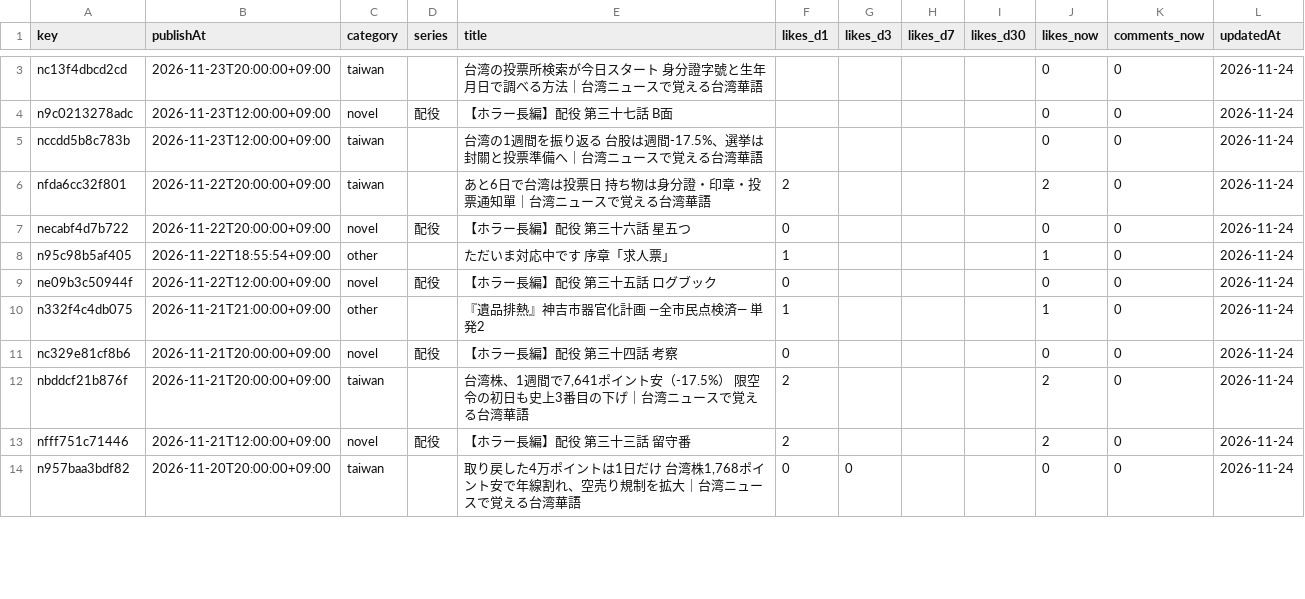
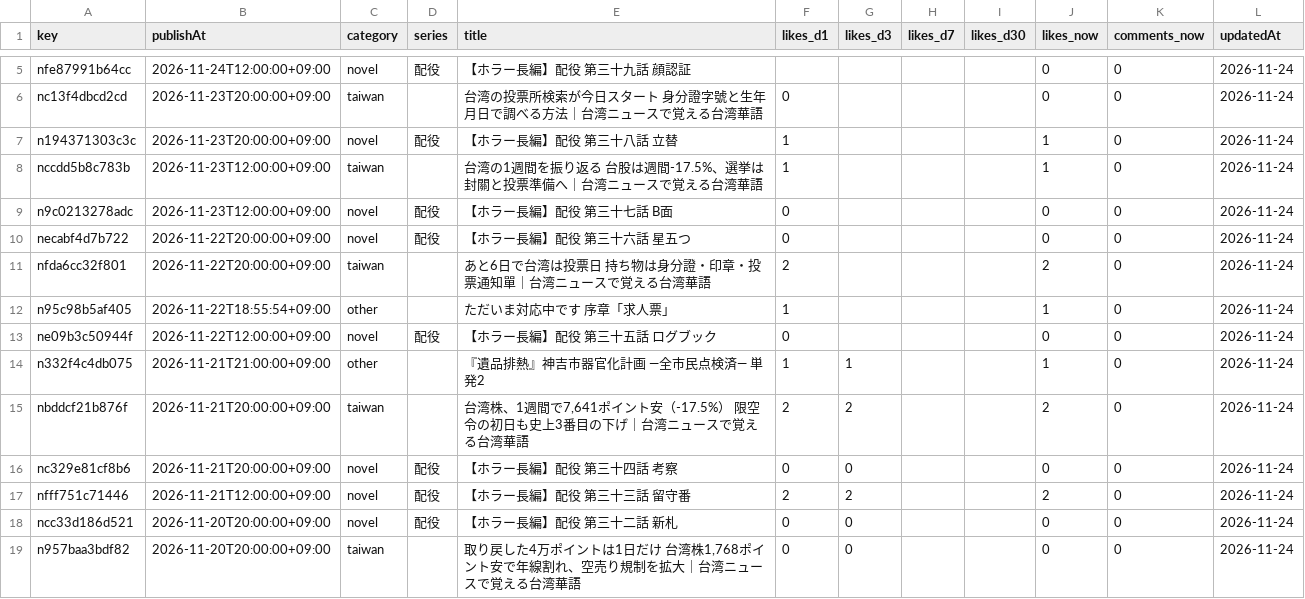
Before and after one commit to swimukichi/gallery, a CSV file: content/stats/note-posts.csv, drawn as a sheet; only a part is shown, gaps mark what is left out; removed rows and columns are numbered as before the commit, all else as after; the diff covers the shown part only; the diff names each change by its address in the sheet, - before the commit and + after, or states it on an @@ line.

```diff
--- a/content/stats/note-posts.csv
+++ b/content/stats/note-posts.csv
+row 5: nfe87991b64cc | 2026-11-24T12:00:00+09:00 | novel | 配役 | 【ホラー長編】配役 第三十九話 顔認証 |  |  |  |  | 0 | 0 | 2026-11-24
-F6 (likes_d1): (empty)
+F6 (likes_d1): 0
+row 7: n194371303c3c | 2026-11-23T20:00:00+09:00 | novel | 配役 | 【ホラー長編】配役 第三十八話 立替 | 1 |  |  |  | 1 | 0 | 2026-11-24
+row 8: nccdd5b8c783b | 2026-11-23T12:00:00+09:00 | taiwan |  | 台湾の1週間を振り返る 台股は週間-17.5%、選挙は封關と投票準備へ｜台湾ニュースで覚える台湾華語 | 1 |  |  |  | 1 | 0 | 2026-11-24
-F9 (likes_d1): (empty)
+F9 (likes_d1): 0
-row 5: nccdd5b8c783b | 2026-11-23T12:00:00+09:00 | taiwan |  | 台湾の1週間を振り返る 台股は週間-17.5%、選挙は封關と投票準備へ｜台湾ニュースで覚える台湾華語 |  |  |  |  | 0 | 0 | 2026-11-24
@@ row 7 moved to row 10: necabf4d7b722 @@
-G14 (likes_d3): (empty)
+G14 (likes_d3): 1
+row 15: nbddcf21b876f | 2026-11-21T20:00:00+09:00 | taiwan |  | 台湾株、1週間で7,641ポイント安（-17.5%） 限空令の初日も史上3番目の下げ｜台湾ニュースで覚える台湾華語 | 2 | 2 |  |  | 2 | 0 | 2026-11-24
-G16 (likes_d3): (empty)
+G16 (likes_d3): 0
-row 12: nbddcf21b876f | 2026-11-21T20:00:00+09:00 | taiwan |  | 台湾株、1週間で7,641ポイント安（-17.5%） 限空令の初日も史上3番目の下げ｜台湾ニュースで覚える台湾華語 | 2 |  |  |  | 2 | 0 | 2026-11-24
-G17 (likes_d3): (empty)
+G17 (likes_d3): 2
@@ row 15 moved to row 18: ncc33d186d521 @@
```
Also changed, not shown: 3 added rows, 1 removed row, 28 moved rows and 12 edited cells elsewhere in this file.
